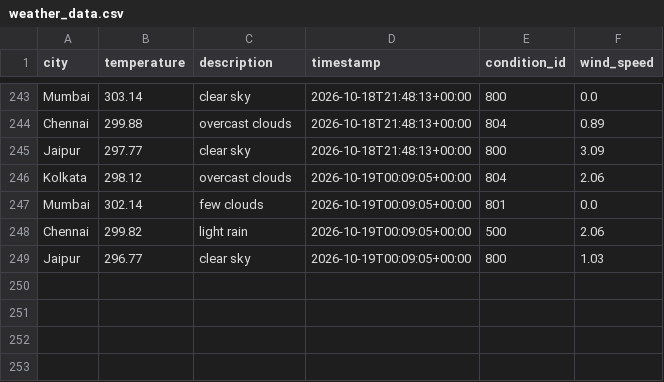
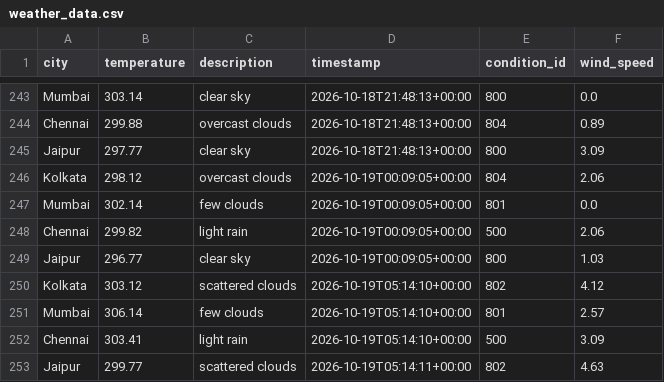
Before and after one commit to Niyanthri24/Weather-Data-Prediction, a CSV file: data/weather_data.csv, drawn as a sheet; only a part is shown, gaps mark what is left out.

```diff
--- a/data/weather_data.csv
+++ b/data/weather_data.csv
@@ -249 +249,5 @@ Chennai,299.82,light rain,2026-10-19T00:09:05+00:00,500,2.06
 Jaipur,296.77,clear sky,2026-10-19T00:09:05+00:00,800,1.03
+Kolkata,303.12,scattered clouds,2026-10-19T05:14:10+00:00,802,4.12
+Mumbai,306.14,few clouds,2026-10-19T05:14:10+00:00,801,2.57
+Chennai,303.41,light rain,2026-10-19T05:14:10+00:00,500,3.09
+Jaipur,299.77,scattered clouds,2026-10-19T05:14:11+00:00,802,4.63
```
